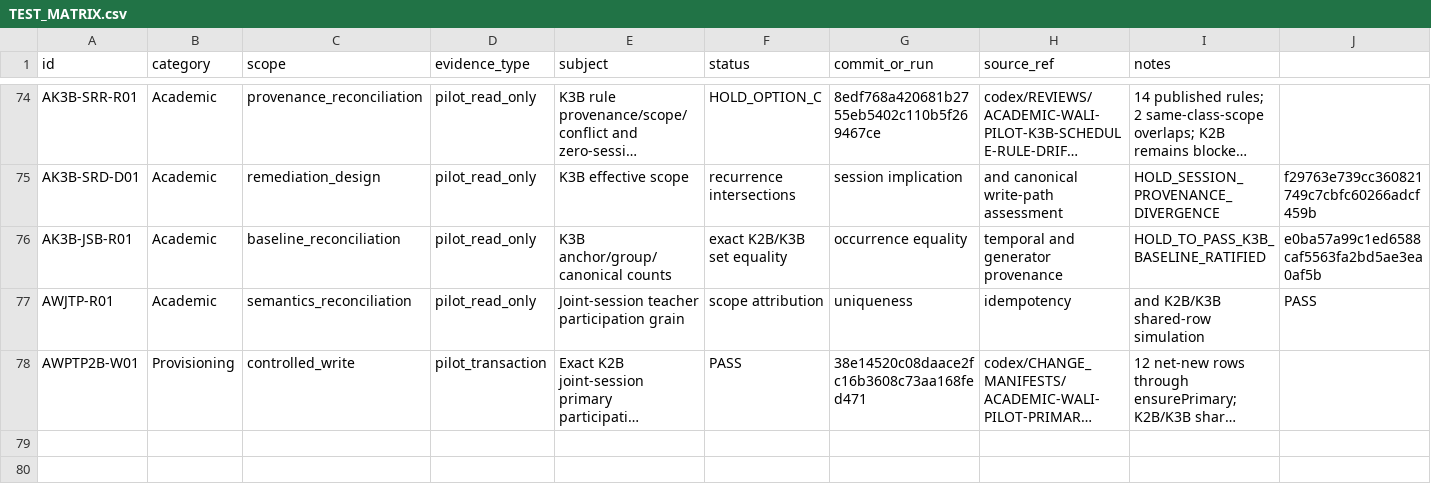
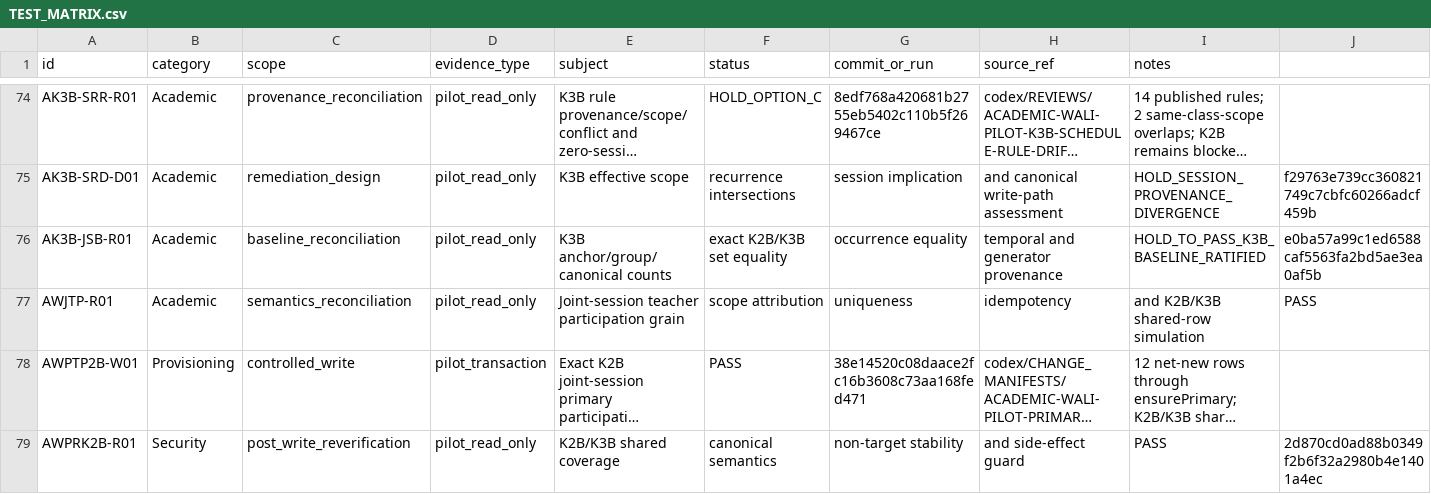
Before and after one commit to whyarby72/SISTEM-IMTAQ, a CSV file: TEST_MATRIX.csv, drawn as a sheet; only a part is shown, gaps mark what is left out; long unchanged cells end in …; rows hold the shown columns only; the diff names each change by its address in the sheet, - before the commit and + after, or states it on an @@ line.

Commit message:
docs: close K2B shared coverage reverification

```diff
--- a/TEST_MATRIX.csv
+++ b/TEST_MATRIX.csv
+row 79: AWPRK2B-R01 | Security | post_write_reverification | pilot_read_only | K2B/K3B shared coverage | canonical semantics | non-target stability | and side-effect guard | PASS | 2d870cd0ad88b0349f2b6f32a2980b4e1401a4ec
```
Also changed, not shown: 5 other files.
